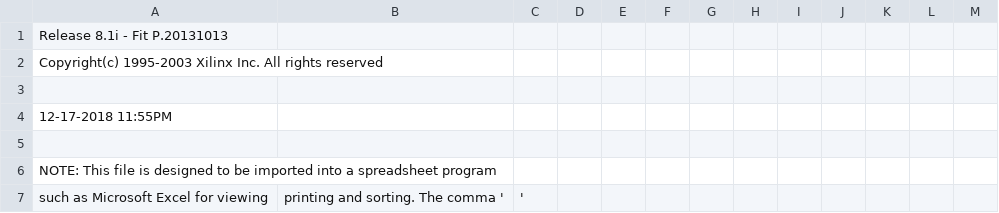
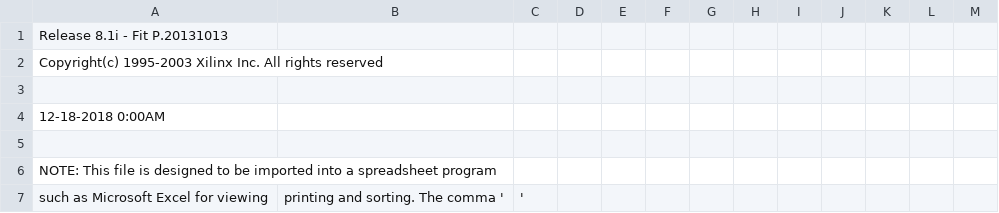
Before and after one commit to metaneutrons/Zorro-LAN-IDE, a CSV file: Logic/LAN_IDE/LAN_IDE_CP_pad.csv, drawn as a sheet; only a part is shown.

```diff
--- a/Logic/LAN_IDE/LAN_IDE_CP_pad.csv
+++ b/Logic/LAN_IDE/LAN_IDE_CP_pad.csv
@@ -3,3 +3,3 @@ Copyright(c) 1995-2003 Xilinx Inc. All rights reserved
 
-12-17-2018 11:55PM
+12-18-2018  0:00AM
 
```
Also changed, not shown: 33 other files.
